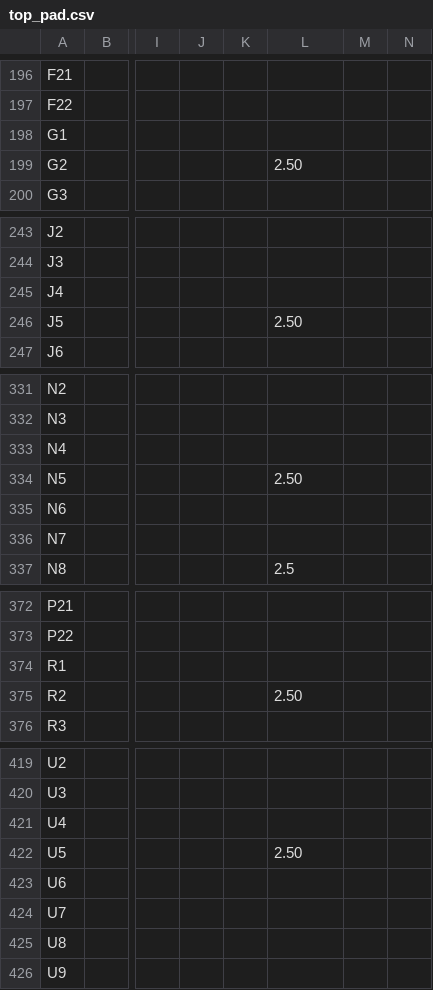
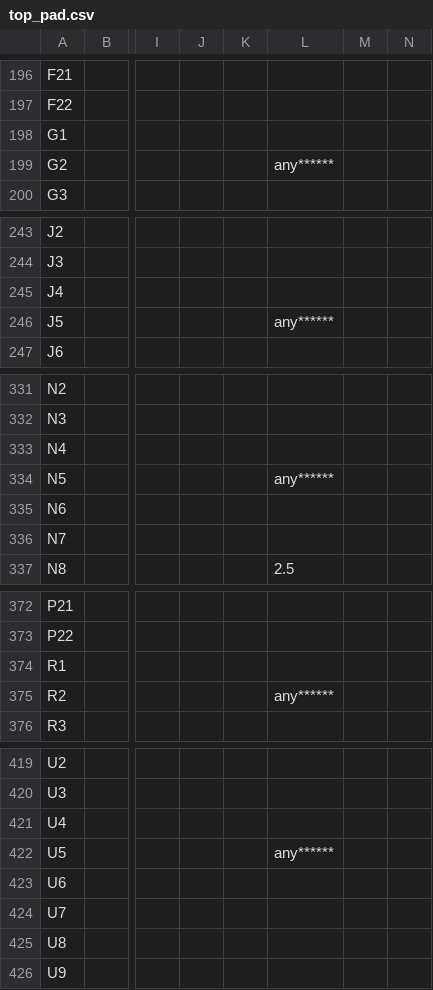
Before and after one commit to bBusker/MB_top_syncedClocks, a CSV file: top_pad.csv, drawn as a sheet; only a part is shown, gaps mark what is left out; the diff covers the shown part only; the diff names each change by its address in the sheet, - before the commit and + after, or states it on an @@ line.

```diff
--- a/top_pad.csv
+++ b/top_pad.csv
-L199: 2.50
+L199: any******
-L246: 2.50
+L246: any******
-L334: 2.50
+L334: any******
-L375: 2.50
+L375: any******
-L422: 2.50
+L422: any******
```
Also changed, not shown: 60 edited cells elsewhere in this file, 48 other files.
